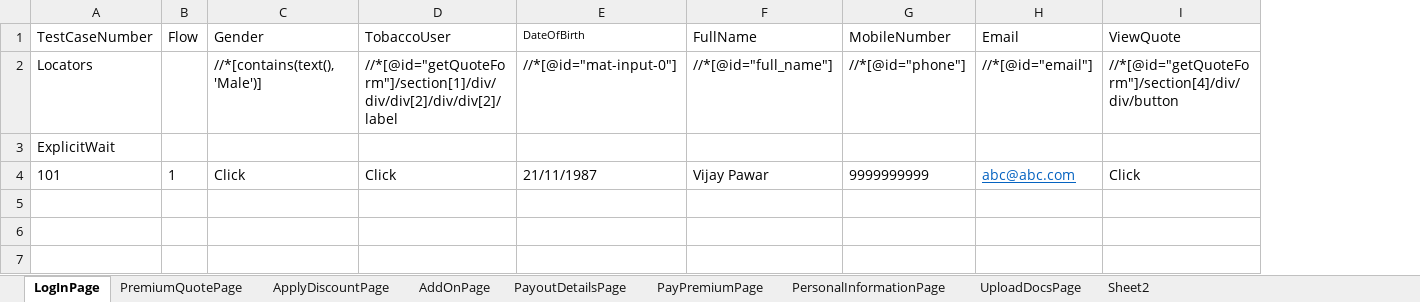
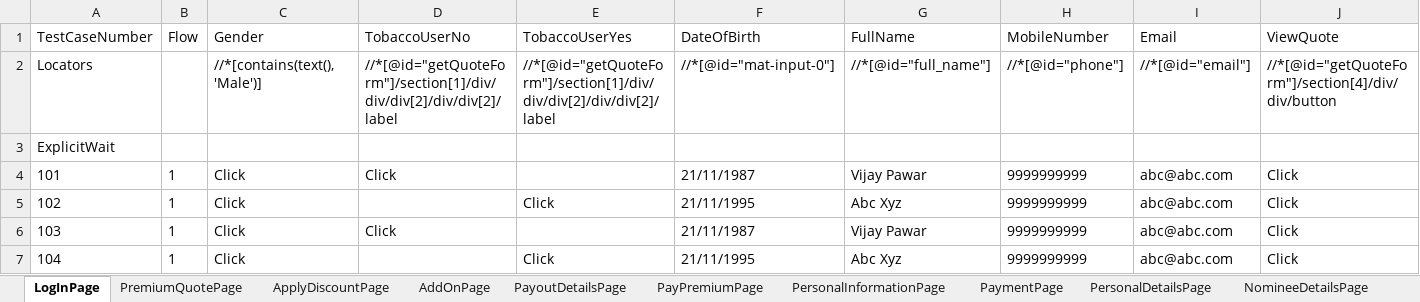
Before and after one commit to lucky0930/KLICCodelessFramework, an Excel workbook: resources/test_data/TestData_KLI.xlsx, sheet LogInPage, drawn as a sheet; values as stored, in another font and other column widths than the file's, no borders; addresses are those after the commit; the diff names each change by its address in the sheet, - before the commit and + after, or states it on an @@ line.

```diff
--- a/resources/test_data/TestData_KLI.xlsx (sheet LogInPage)
+++ b/resources/test_data/TestData_KLI.xlsx (sheet LogInPage)
+sheet tab: PaymentPage
+sheet tab: PersonalDetailsPage
+sheet tab: NomineeDetailsPage
+column E (TobaccoUserYes), row 2: //*[@id="getQuoteForm"]/section[1]/div/div/div[2]/div/div[2]/label
-D1: TobaccoUser
+D1: TobaccoUserNo
@@ F1 text size: larger @@
@@ I4 underline: on → off, text colour: #0563C1 → black @@
+row 5: 102 | 1 | Click |  | Click | 21/11/1995 | Abc Xyz | 9999999999 | abc@abc.com | Click
+row 6: 103 | 1 | Click | Click |  | 21/11/1987 | Vijay Pawar | 9999999999 | abc@abc.com | Click
+row 7: 104 | 1 | Click |  | Click | 21/11/1995 | Abc Xyz | 9999999999 | abc@abc.com | Click
```
Also changed, not shown: sheet PersonalInformationPage, sheet ApplyDiscountPage, sheet PremiumQuotePage, sheet UploadDocsPage, sheet PayPremiumPage, sheet PayoutDetailsPage, 1 more sheet, 2 other files.
